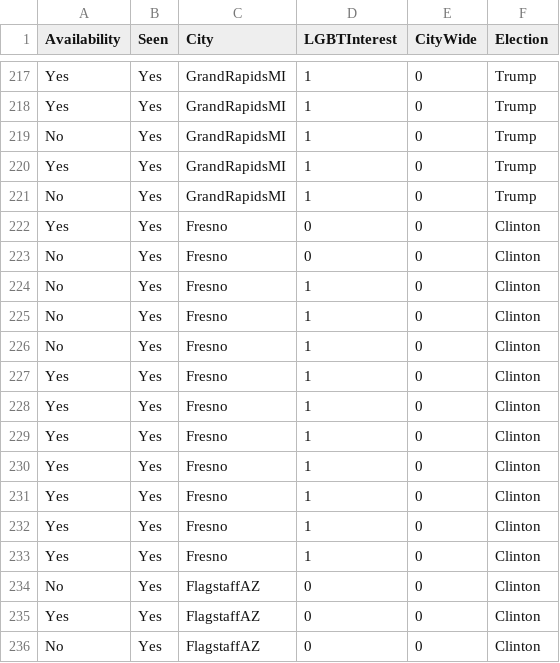
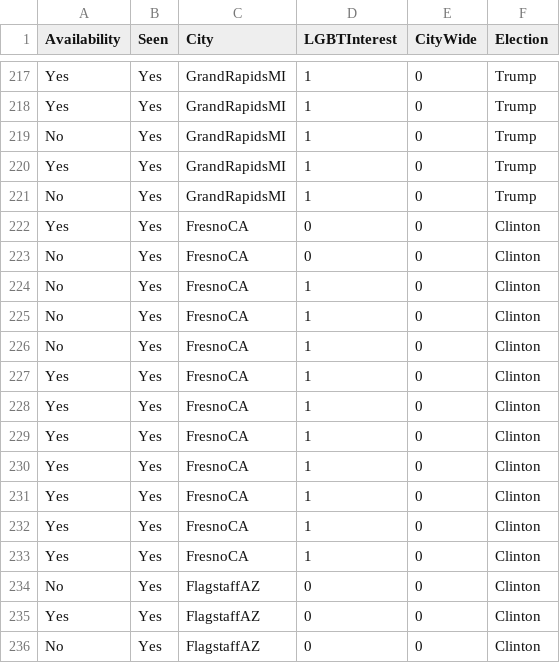
Before and after one commit to natematias/Rainbow-Reaction-Analysis, a CSV file: reactions_survey_data_anonymized.csv, drawn as a sheet; only a part is shown, gaps mark what is left out.

Commit message:
Updated Fresno to FresnoCA in data

```diff
--- a/reactions_survey_data_anonymized.csv
+++ b/reactions_survey_data_anonymized.csv
@@ -221,14 +221,14 @@ Yes,Yes,GrandRapidsMI,1,0,Trump
 No,Yes,GrandRapidsMI,1,0,Trump
-Yes,Yes,Fresno,0,0,Clinton
-No,Yes,Fresno,0,0,Clinton
-No,Yes,Fresno,1,0,Clinton
-No,Yes,Fresno,1,0,Clinton
-No,Yes,Fresno,1,0,Clinton
-Yes,Yes,Fresno,1,0,Clinton
-Yes,Yes,Fresno,1,0,Clinton
-Yes,Yes,Fresno,1,0,Clinton
-Yes,Yes,Fresno,1,0,Clinton
-Yes,Yes,Fresno,1,0,Clinton
-Yes,Yes,Fresno,1,0,Clinton
-Yes,Yes,Fresno,1,0,Clinton
+Yes,Yes,FresnoCA,0,0,Clinton
+No,Yes,FresnoCA,0,0,Clinton
+No,Yes,FresnoCA,1,0,Clinton
+No,Yes,FresnoCA,1,0,Clinton
+No,Yes,FresnoCA,1,0,Clinton
+Yes,Yes,FresnoCA,1,0,Clinton
+Yes,Yes,FresnoCA,1,0,Clinton
+Yes,Yes,FresnoCA,1,0,Clinton
+Yes,Yes,FresnoCA,1,0,Clinton
+Yes,Yes,FresnoCA,1,0,Clinton
+Yes,Yes,FresnoCA,1,0,Clinton
+Yes,Yes,FresnoCA,1,0,Clinton
 No,Yes,FlagstaffAZ,0,0,Clinton
```
